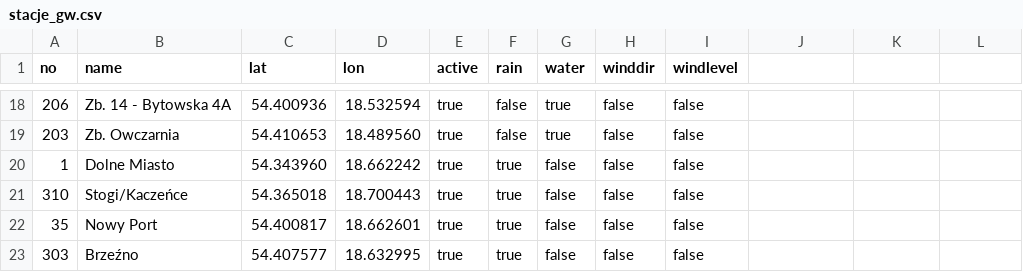
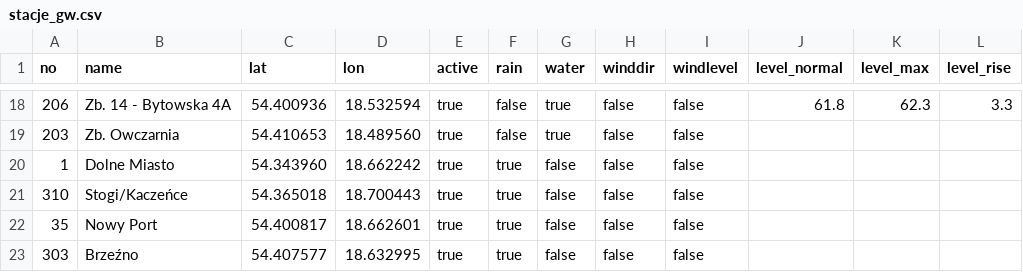
Before and after one commit to kamilpek/synop, a CSV file: stacje_gw.csv, drawn as a sheet; only a part is shown, gaps mark what is left out; the diff covers the shown part only.

```diff
--- a/stacje_gw.csv
+++ b/stacje_gw.csv
@@ -1 +1 @@
-no,name,lat,lon,active,rain,water,winddir,windlevel
+no,name,lat,lon,active,rain,water,winddir,windlevel,level_normal,level_max,level_rise
@@ -18,2 +18,2 @@ no,name,lat,lon,active,rain,water,winddir,windlevel
-206,Zb. 14 - Bytowska 4A,54.400936,18.532594,true,false,true,false,false
+206,Zb. 14 - Bytowska 4A,54.400936,18.532594,true,false,true,false,false,61.8,62.3,3.3
 203,Zb. Owczarnia,54.410653,18.489560,true,false,true,false,false
```
Also changed, not shown: 30 edited cells elsewhere in this file, 18 other files.
